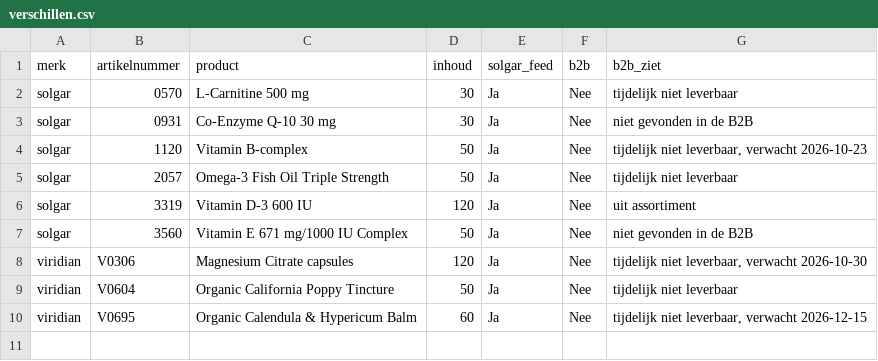
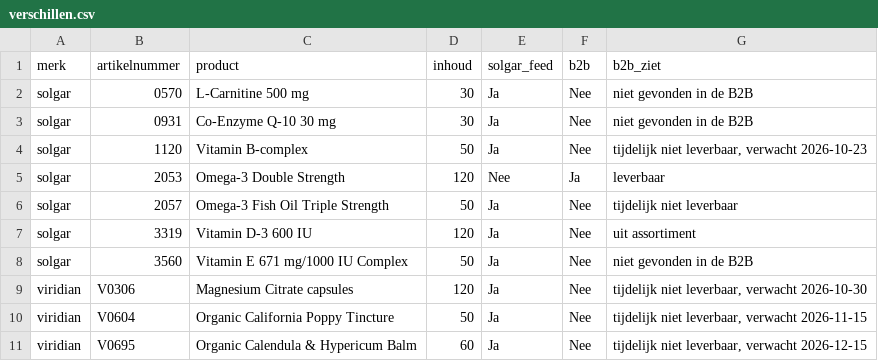
Before and after one commit to Maximillian-creator/solgar-feed, a CSV file: verschillen.csv, drawn as a sheet.

```diff
--- a/verschillen.csv
+++ b/verschillen.csv
@@ -1,5 +1,6 @@
 merk,artikelnummer,product,inhoud,solgar_feed,b2b,b2b_ziet
-solgar,0570,L-Carnitine 500 mg,30,Ja,Nee,tijdelijk niet leverbaar
+solgar,0570,L-Carnitine 500 mg,30,Ja,Nee,niet gevonden in de B2B
 solgar,0931,Co-Enzyme Q-10 30 mg,30,Ja,Nee,niet gevonden in de B2B
 solgar,1120,Vitamin B-complex,50,Ja,Nee,"tijdelijk niet leverbaar, verwacht 2026-10-23"
+solgar,2053,Omega-3 Double Strength,120,Nee,Ja,leverbaar
 solgar,2057,Omega-3 Fish Oil Triple Strength,50,Ja,Nee,tijdelijk niet leverbaar
@@ -8,3 +9,3 @@ solgar,3560,Vitamin E 671 mg/1000 IU Complex,50,Ja,Nee,niet gevonden in de B2B
 viridian,V0306,Magnesium Citrate capsules,120,Ja,Nee,"tijdelijk niet leverbaar, verwacht 2026-10-30"
-viridian,V0604,Organic California Poppy Tincture,50,Ja,Nee,tijdelijk niet leverbaar
+viridian,V0604,Organic California Poppy Tincture,50,Ja,Nee,"tijdelijk niet leverbaar, verwacht 2026-11-15"
 viridian,V0695,Organic Calendula & Hypericum Balm,60,Ja,Nee,"tijdelijk niet leverbaar, verwacht 2026-12-15"
```
Also changed, not shown: 1 other file.
